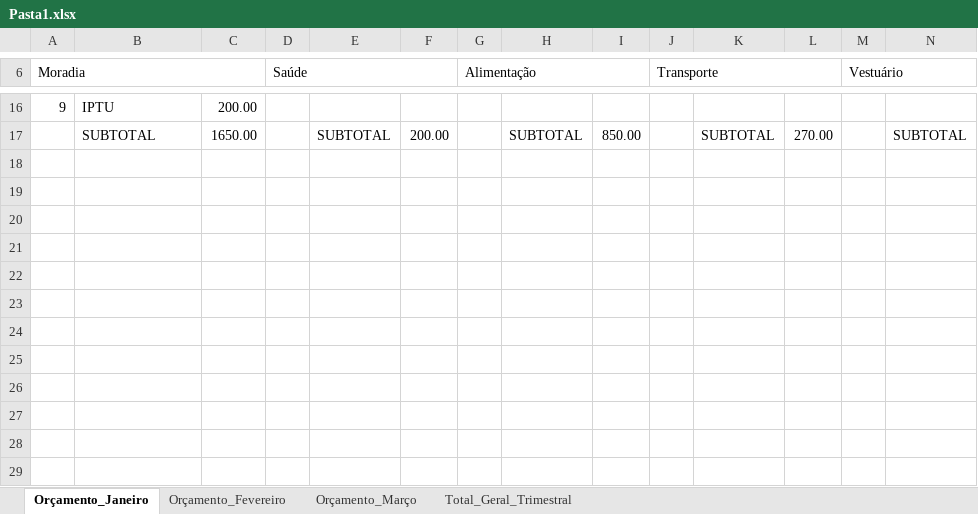
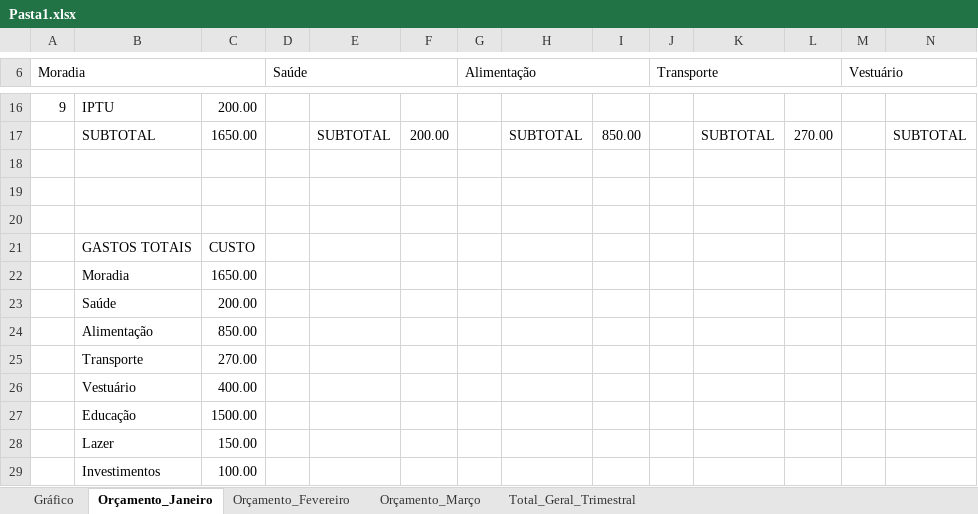
Before and after one commit to narahsouza/Excel, an Excel workbook: 01 - Excel na Prática/Pasta1.xlsx, sheet Orçamento_Janeiro, drawn as a sheet; only a part is shown, gaps mark what is left out; values as stored, in another font and other column widths than the file's, no cell formats; charts and pictures and conditional formats not drawn; rows hold the shown columns only; the diff names each change by its address in the sheet, - before the commit and + after, or states it on an @@ line.

```diff
--- a/01 - Excel na Prática/Pasta1.xlsx (sheet Orçamento_Janeiro)
+++ b/01 - Excel na Prática/Pasta1.xlsx (sheet Orçamento_Janeiro)
+sheet tab: Gráfico
+row 18: (empty)
+row 19: (empty)
+row 20: (empty)
+row 21:  | GASTOS TOTAIS | CUSTO
+row 22:  | Moradia | 1650.00
+row 23:  | Saúde | 200.00
+row 24:  | Alimentação | 850.00
+row 25:  | Transporte | 270.00
+row 26:  | Vestuário | 400.00
+row 27:  | Educação | 1500.00
+row 28:  | Lazer | 150.00
+row 29:  | Investimentos | 100.00
```
Also changed, not shown: cell formats, charts or pictures, 3 other files.
